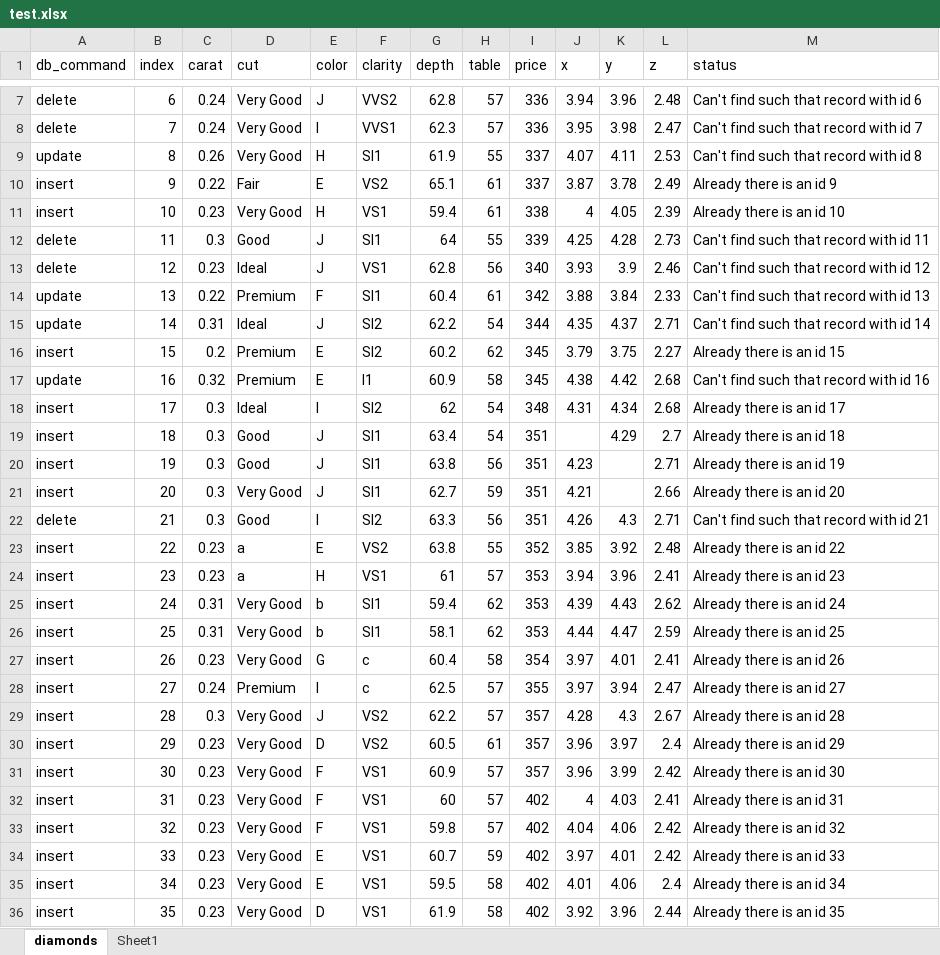
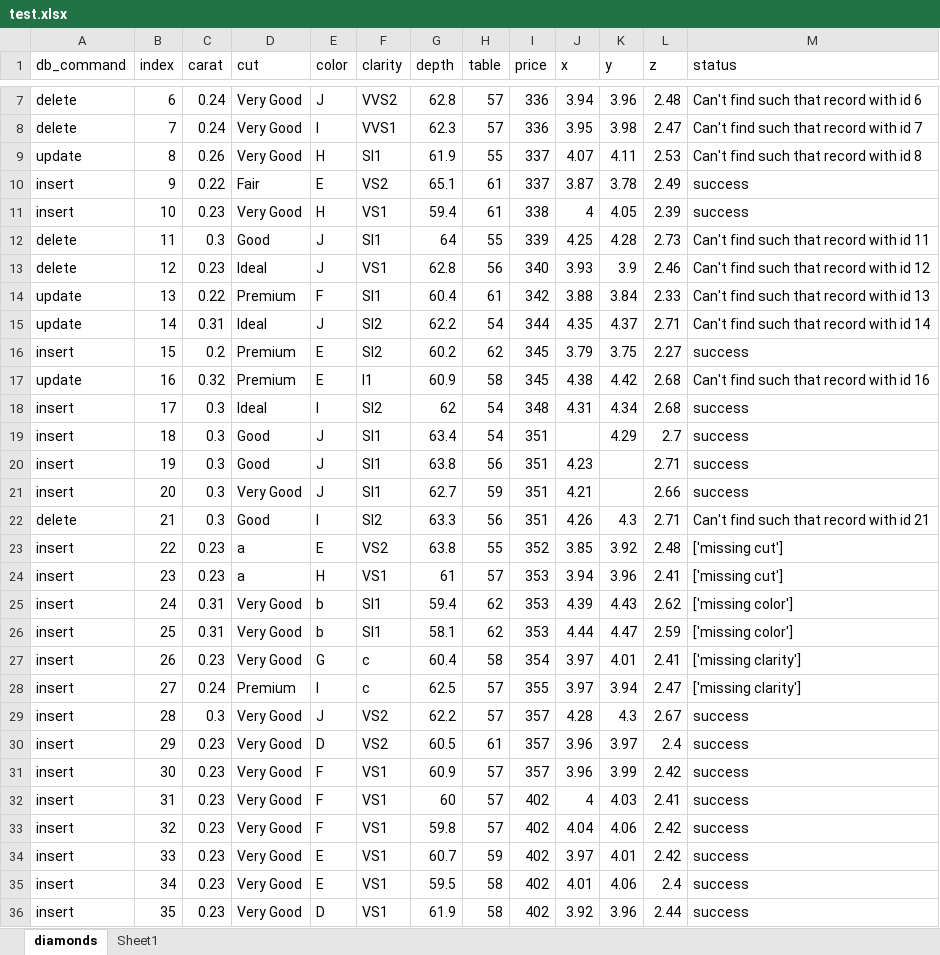
Before and after one commit to leviettien0207/insert_delete_update_dbtool, an Excel workbook: dbtool/test.xlsx, sheet diamonds, drawn as a sheet; only a part is shown, gaps mark what is left out; values as stored, in another font and other column widths than the file's, no borders; the diff covers the shown part only; the diff names each change by its address in the sheet, - before the commit and + after, or states it on an @@ line.

```diff
--- a/dbtool/test.xlsx (sheet diamonds)
+++ b/dbtool/test.xlsx (sheet diamonds)
-M10 (status): Already there is an id 9
+M10 (status): success
-M11 (status): Already there is an id 10
+M11 (status): success
-M16 (status): Already there is an id 15
+M16 (status): success
-M18 (status): Already there is an id 17
+M18 (status): success
-M19 (status): Already there is an id 18
+M19 (status): success
-M20 (status): Already there is an id 19
+M20 (status): success
-M21 (status): Already there is an id 20
+M21 (status): success
-M23 (status): Already there is an id 22
+M23 (status): ['missing cut']
-M24 (status): Already there is an id 23
+M24 (status): ['missing cut']
-M25 (status): Already there is an id 24
+M25 (status): ['missing color']
-M26 (status): Already there is an id 25
+M26 (status): ['missing color']
-M27 (status): Already there is an id 26
+M27 (status): ['missing clarity']
-M28 (status): Already there is an id 27
+M28 (status): ['missing clarity']
-M29 (status): Already there is an id 28
+M29 (status): success
-M30 (status): Already there is an id 29
+M30 (status): success
-M31 (status): Already there is an id 30
+M31 (status): success
-M32 (status): Already there is an id 31
+M32 (status): success
-M33 (status): Already there is an id 32
+M33 (status): success
-M34 (status): Already there is an id 33
+M34 (status): success
-M35 (status): Already there is an id 34
+M35 (status): success
-M36 (status): Already there is an id 35
+M36 (status): success
```
Also changed, not shown: 897 edited cells elsewhere in this sheet, 4 other files.
